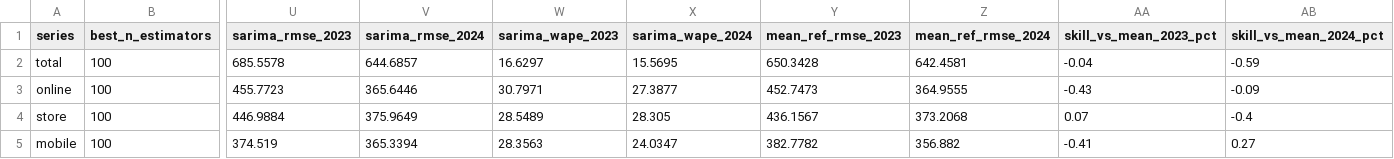
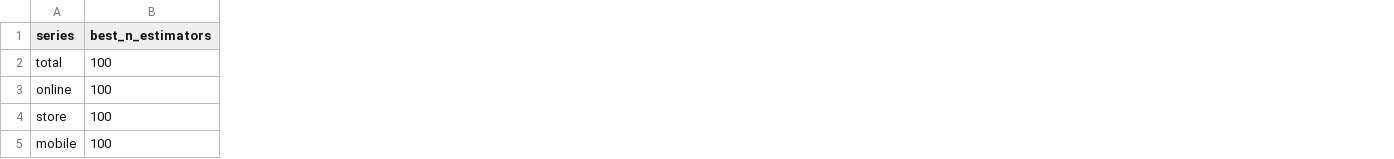
Before and after one commit to lamngocnhuy/retail-revenue-forecasting, a CSV file: outputs/xgboost/xgb_summary_all_series.csv, drawn as a sheet; only a part is shown, gaps mark what is left out; the diff names each change by its address in the sheet, - before the commit and + after, or states it on an @@ line.

```diff
--- a/outputs/xgboost/xgb_summary_all_series.csv
+++ b/outputs/xgboost/xgb_summary_all_series.csv
-column U (sarima_rmse_2023), rows 2-5: 685.5578 | 455.7723 | 446.9884 | 374.519
-column V (sarima_rmse_2024), rows 2-5: 644.6857 | 365.6446 | 375.9649 | 365.3394
-column W (sarima_wape_2023), rows 2-5: 16.6297 | 30.7971 | 28.5489 | 28.3563
-column X (sarima_wape_2024), rows 2-5: 15.5695 | 27.3877 | 28.305 | 24.0347
-column Y (mean_ref_rmse_2023), rows 2-5: 650.3428 | 452.7473 | 436.1567 | 382.7782
-column Z (mean_ref_rmse_2024), rows 2-5: 642.4581 | 364.9555 | 373.2068 | 356.882
-column AA (skill_vs_mean_2023_pct), rows 2-5: -0.04 | -0.43 | 0.07 | -0.41
-column AB (skill_vs_mean_2024_pct), rows 2-5: -0.59 | -0.09 | -0.4 | 0.27
```
Also changed, not shown: outputs/xgboost/top_errors_mobile.csv, outputs/xgboost/top_errors_online.csv, 13 other files.
